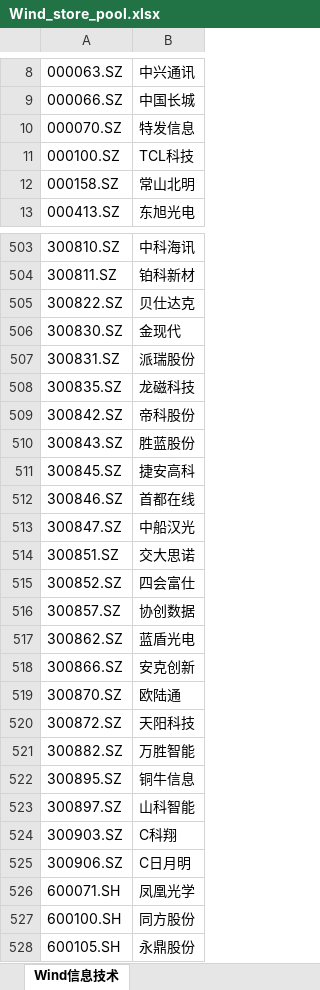
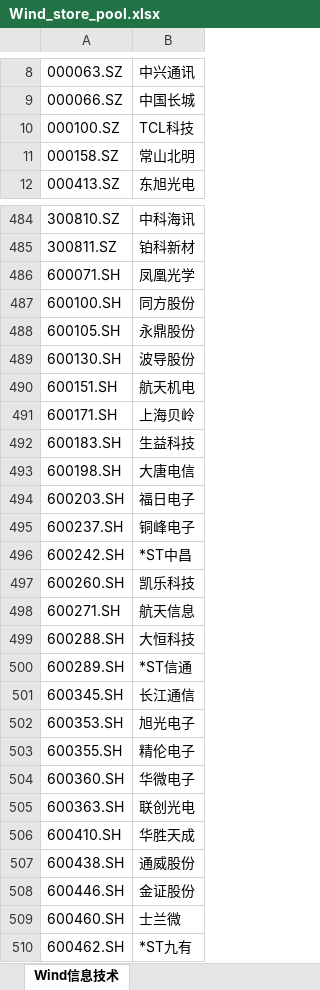
Before and after one commit to Adreambottle/QuantStratagy, an Excel workbook: Wind_store_pool.xlsx, sheet Wind信息技术, drawn as a sheet; only a part is shown, gaps mark what is left out; the shorter side is filled out with more unchanged rows; values as stored, in another font and other column widths than the file's, no borders; the diff covers the shown part only; the diff names each change by its address in the sheet, - before the commit and + after, or states it on an @@ line.

```diff
--- a/Wind_store_pool.xlsx (sheet Wind信息技术)
+++ b/Wind_store_pool.xlsx (sheet Wind信息技术)
-row 10: 000070.SZ | 特发信息
-row 505: 300822.SZ | 贝仕达克
-row 506: 300830.SZ | 金现代
-row 507: 300831.SZ | 派瑞股份
-row 508: 300835.SZ | 龙磁科技
-row 509: 300842.SZ | 帝科股份
-row 510: 300843.SZ | 胜蓝股份
-row 511: 300845.SZ | 捷安高科
-row 512: 300846.SZ | 首都在线
-row 513: 300847.SZ | 中船汉光
-row 514: 300851.SZ | 交大思诺
-row 515: 300852.SZ | 四会富仕
-row 516: 300857.SZ | 协创数据
-row 517: 300862.SZ | 蓝盾光电
-row 518: 300866.SZ | 安克创新
-row 519: 300870.SZ | 欧陆通
-row 520: 300872.SZ | 天阳科技
-row 521: 300882.SZ | 万胜智能
-row 522: 300895.SZ | 铜牛信息
-row 523: 300897.SZ | 山科智能
-row 524: 300903.SZ | C科翔
-row 525: 300906.SZ | C日月明
```
Also changed, not shown: 80 removed rows elsewhere in this sheet, 7 other files.
